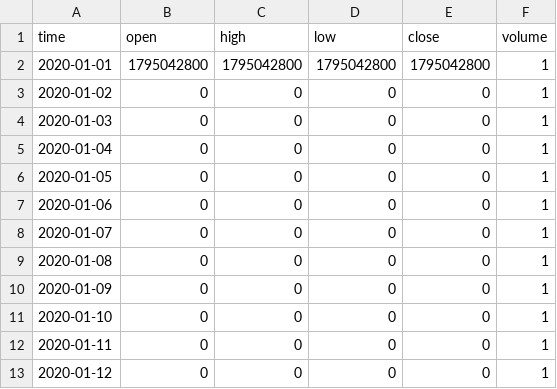
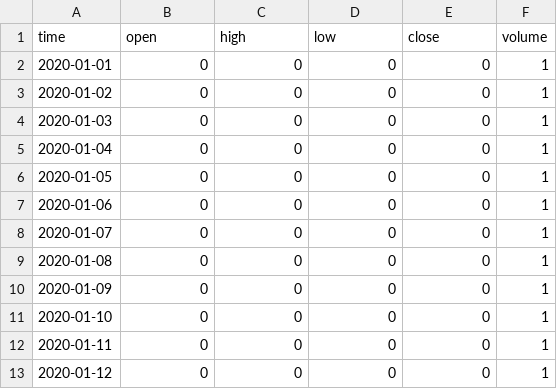
Before and after one commit to progamingverseMVP/poc-news-seed, a CSV file: data/news_events.csv, drawn as a sheet.

```diff
--- a/data/news_events.csv
+++ b/data/news_events.csv
@@ -1,3 +1,3 @@
 time,open,high,low,close,volume
-2020-01-01,1795042800,1795042800,1795042800,1795042800,1
+2020-01-01,0,0,0,0,1
 2020-01-02,0,0,0,0,1
```
